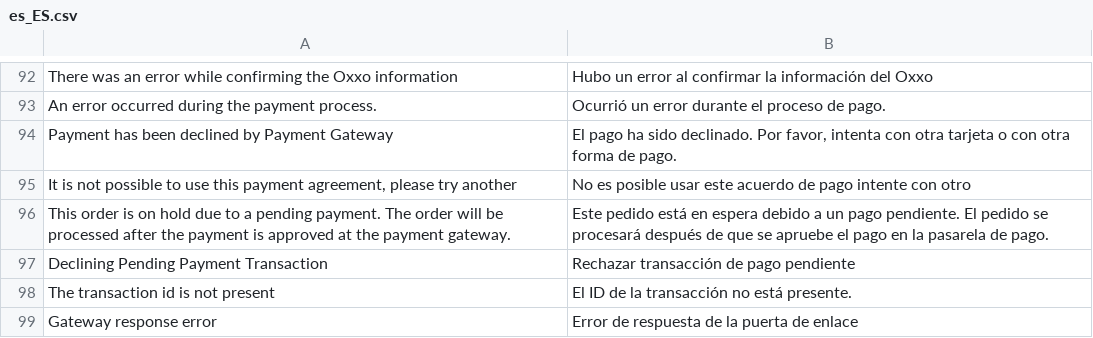
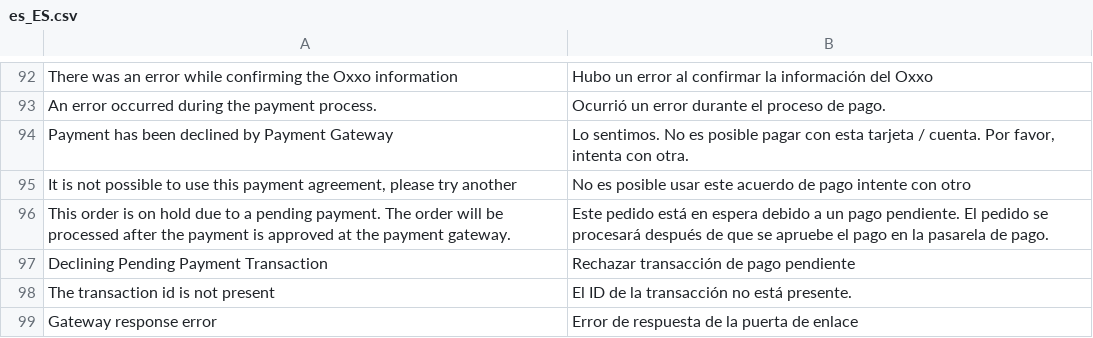
Before and after one commit to qbo-tech/magento2-paypal-commerce-platform, a CSV file: i18n/es_ES.csv, drawn as a sheet; only a part is shown, gaps mark what is left out; the diff names each change by its address in the sheet, - before the commit and + after, or states it on an @@ line.

Commit message:
changed translations

```diff
--- a/i18n/es_ES.csv
+++ b/i18n/es_ES.csv
-B94: El pago ha sido declinado. Por favor, intenta con otra tarjeta o con otra forma de pago.
+B94: Lo sentimos. No es posible pagar con esta tarjeta / cuenta. Por favor, intenta con otra.
```
Also changed, not shown: i18n/es_MX.csv.
